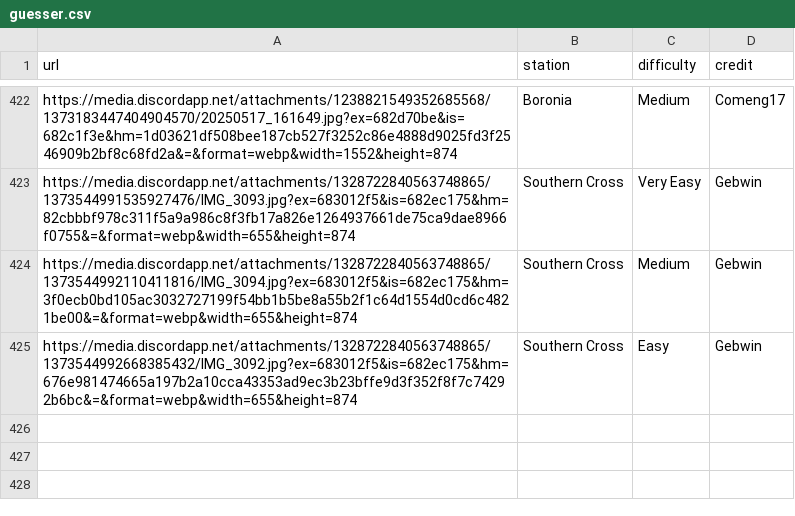
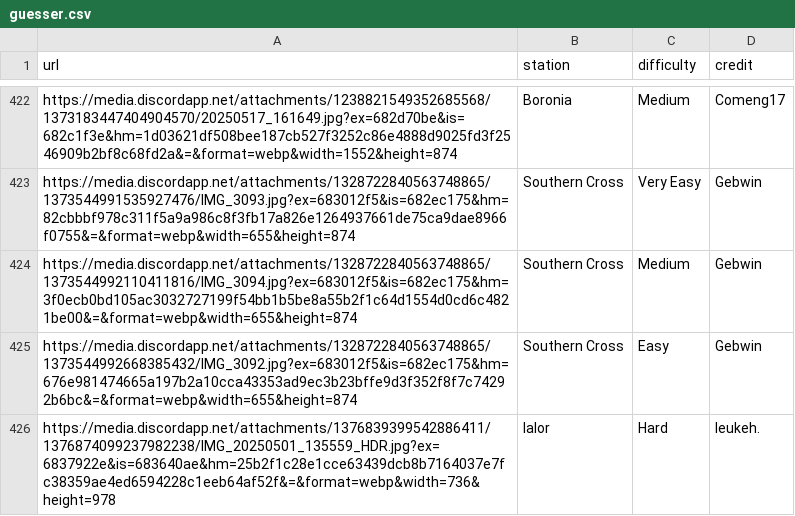
Before and after one commit to XM9G/railway-photos, a CSV file: botgames/guesser.csv, drawn as a sheet; only a part is shown, gaps mark what is left out.

Commit message:
new guesser photo

```diff
--- a/botgames/guesser.csv
+++ b/botgames/guesser.csv
@@ -425 +425,2 @@ https://media.discordapp.net/attachments/1328722840563748865/1373544992110411816
 https://media.discordapp.net/attachments/1328722840563748865/1373544992668385432/IMG_3092.jpg?ex=683012f5&is=682ec175&hm=676e981474665a197b2a10cca43353ad9ec3b23bffe9d3f352f8f7c74292b6bc&=&format=webp&width=655&height=874,Southern Cross,Easy,Gebwin
+https://media.discordapp.net/attachments/1376839399542886411/1376874099237982238/IMG_20250501_135559_HDR.jpg?ex=6837922e&is=683640ae&hm=25b2f1c28e1cce63439dcb8b7164037e7fc38359ae4ed6594228c1eeb64af52f&=&format=webp&width=736&height=978,lalor,Hard,leukeh.
```
